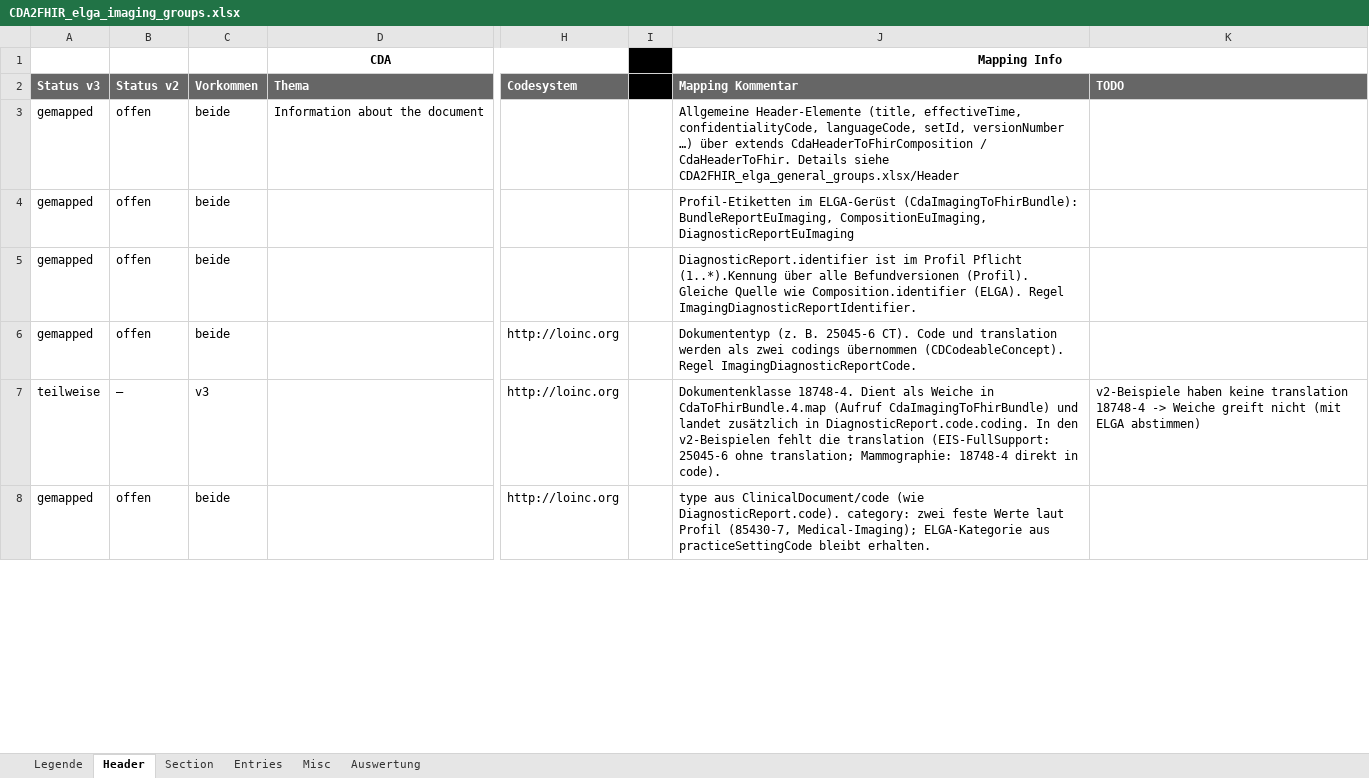
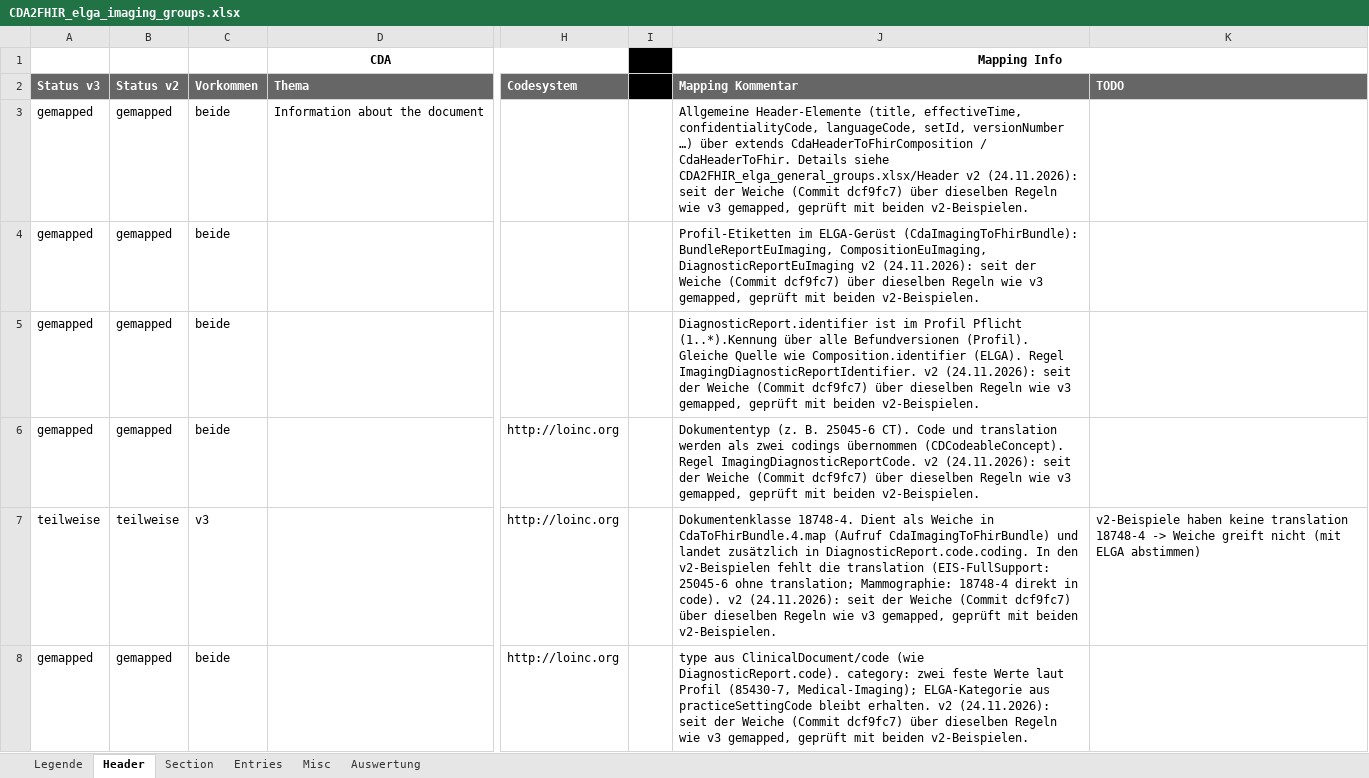
Before and after one commit to ChristineFHWN/CDA2FHIR, an Excel workbook: python-maps/documentation/imaging/CDA2FHIR_elga_imaging_groups.xlsx, sheet Header, drawn as a sheet; only a part is shown, gaps mark what is left out; values as stored, in another font and other column widths than the file's, no borders; conditional formats not drawn; the diff covers the shown part only; the diff names each change by its address in the sheet, - before the commit and + after, or states it on an @@ line.

Commit message:
Matrix: Spalte v2 nach Weiche geprueft, Datenverlust in acht v2-Abschnitten markiert

```diff
--- a/python-maps/documentation/imaging/CDA2FHIR_elga_imaging_groups.xlsx (sheet Header)
+++ b/python-maps/documentation/imaging/CDA2FHIR_elga_imaging_groups.xlsx (sheet Header)
-B3:B6 (Status v2): offen
+B3:B6 (Status v2): gemapped
-J3 (Mapping Kommentar): …siehe CDA2FHIR_elga_general_groups.xlsx/Header
+J3 (Mapping Kommentar): …siehe CDA2FHIR_elga_general_groups.xlsx/Header v2 (24.11.2026): seit der Weiche (Commit dcf9fc7) über dieselben Regeln wie v3 gemapped, geprüft mit beiden v2-Beispielen.
-J4 (Mapping Kommentar): …CompositionEuImaging, DiagnosticReportEuImaging
+J4 (Mapping Kommentar): …CompositionEuImaging, DiagnosticReportEuImaging v2 (24.11.2026): seit der Weiche (Commit dcf9fc7) über dieselben Regeln wie v3 gemapped, geprüft mit beiden v2-Beispielen.
-J5 (Mapping Kommentar): …Regel ImagingDiagnosticReportIdentifier.
+J5 (Mapping Kommentar): …Regel ImagingDiagnosticReportIdentifier. v2 (24.11.2026): seit der Weiche (Commit dcf9fc7) über dieselben Regeln wie v3 gemapped, geprüft mit beiden v2-Beispielen.
-J6 (Mapping Kommentar): …Regel ImagingDiagnosticReportCode.
+J6 (Mapping Kommentar): …Regel ImagingDiagnosticReportCode. v2 (24.11.2026): seit der Weiche (Commit dcf9fc7) über dieselben Regeln wie v3 gemapped, geprüft mit beiden v2-Beispielen.
-B7 (Status v2): —
+B7 (Status v2): teilweise
-J7 (Mapping Kommentar): …in code).
+J7 (Mapping Kommentar): …in code). v2 (24.11.2026): seit der Weiche (Commit dcf9fc7) über dieselben Regeln wie v3 gemapped, geprüft mit beiden v2-Beispielen.
-B8 (Status v2): offen
+B8 (Status v2): gemapped
-J8 (Mapping Kommentar): …bleibt erhalten.
+J8 (Mapping Kommentar): …bleibt erhalten. v2 (24.11.2026): seit der Weiche (Commit dcf9fc7) über dieselben Regeln wie v3 gemapped, geprüft mit beiden v2-Beispielen.
```
Also changed, not shown: 30 edited cells elsewhere in this sheet, sheet Section.
